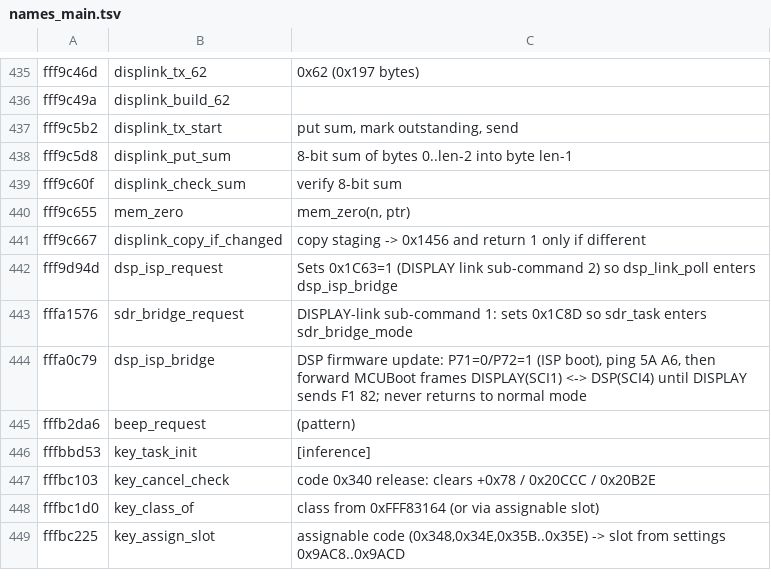
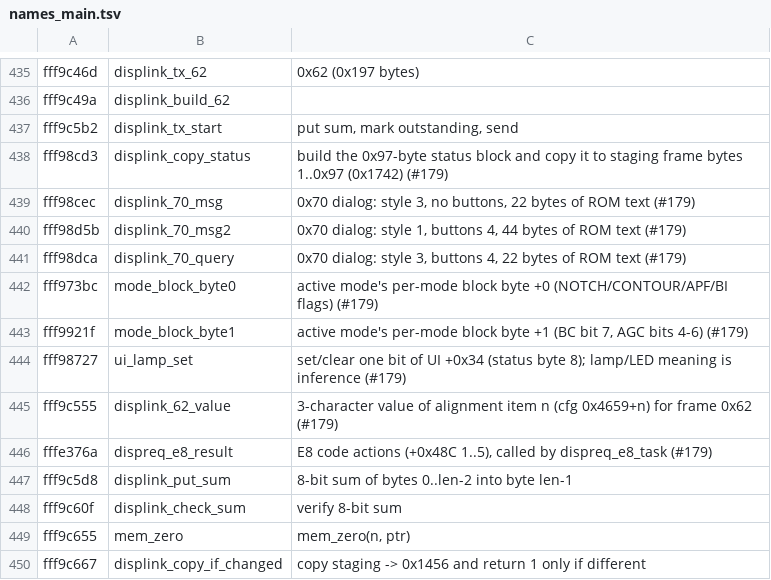
Before and after one commit to Reid-n0rc/FT-710_Firmware, a TSV file: tools/ghidra/names_main.tsv, drawn as a sheet; only a part is shown, gaps mark what is left out; the shorter side is filled out with more unchanged rows; the diff names each change by its address in the sheet, - before the commit and + after, or states it on an @@ line.

```diff
--- a/tools/ghidra/names_main.tsv
+++ b/tools/ghidra/names_main.tsv
+row 438: fff98cd3 | displink_copy_status | build the 0x97-byte status block and copy it to staging frame bytes 1..0x97 (0x1742) (#179)
+row 439: fff98cec | displink_70_msg | 0x70 dialog: style 3, no buttons, 22 bytes of ROM text (#179)
+row 440: fff98d5b | displink_70_msg2 | 0x70 dialog: style 1, buttons 4, 44 bytes of ROM text (#179)
+row 441: fff98dca | displink_70_query | 0x70 dialog: style 3, buttons 4, 22 bytes of ROM text (#179)
+row 442: fff973bc | mode_block_byte0 | active mode's per-mode block byte +0 (NOTCH/CONTOUR/APF/BI flags) (#179)
+row 443: fff9921f | mode_block_byte1 | active mode's per-mode block byte +1 (BC bit 7, AGC bits 4-6) (#179)
+row 444: fff98727 | ui_lamp_set | set/clear one bit of UI +0x34 (status byte 8); lamp/LED meaning is inference (#179)
+row 445: fff9c555 | displink_62_value | 3-character value of alignment item n (cfg 0x4659+n) for frame 0x62 (#179)
+row 446: fffe376a | dispreq_e8_result | E8 code actions (+0x48C 1..5), called by dispreq_e8_task (#179)
```
Also changed, not shown: 1 other file.
